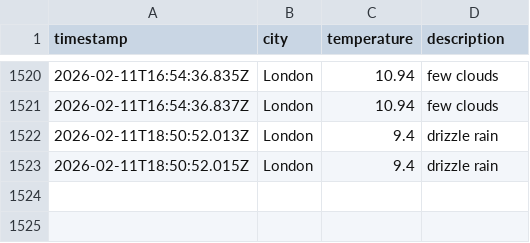
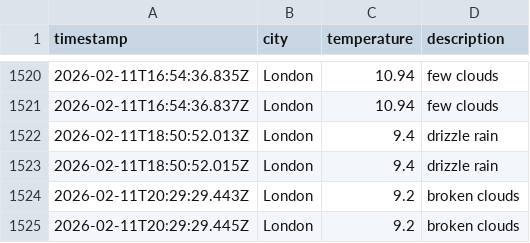
Before and after one commit to matthewthomas1999/DataOps-weather-js, a CSV file: data/weather_log.csv, drawn as a sheet; only a part is shown, gaps mark what is left out.

```diff
--- a/data/weather_log.csv
+++ b/data/weather_log.csv
@@ -1523 +1523,3 @@ timestamp,city,temperature,description
 2026-02-11T18:50:52.015Z,London,9.4,drizzle rain
+2026-02-11T20:29:29.443Z,London,9.2,broken clouds
+2026-02-11T20:29:29.445Z,London,9.2,broken clouds
```
Also changed, not shown: 1 other file.
